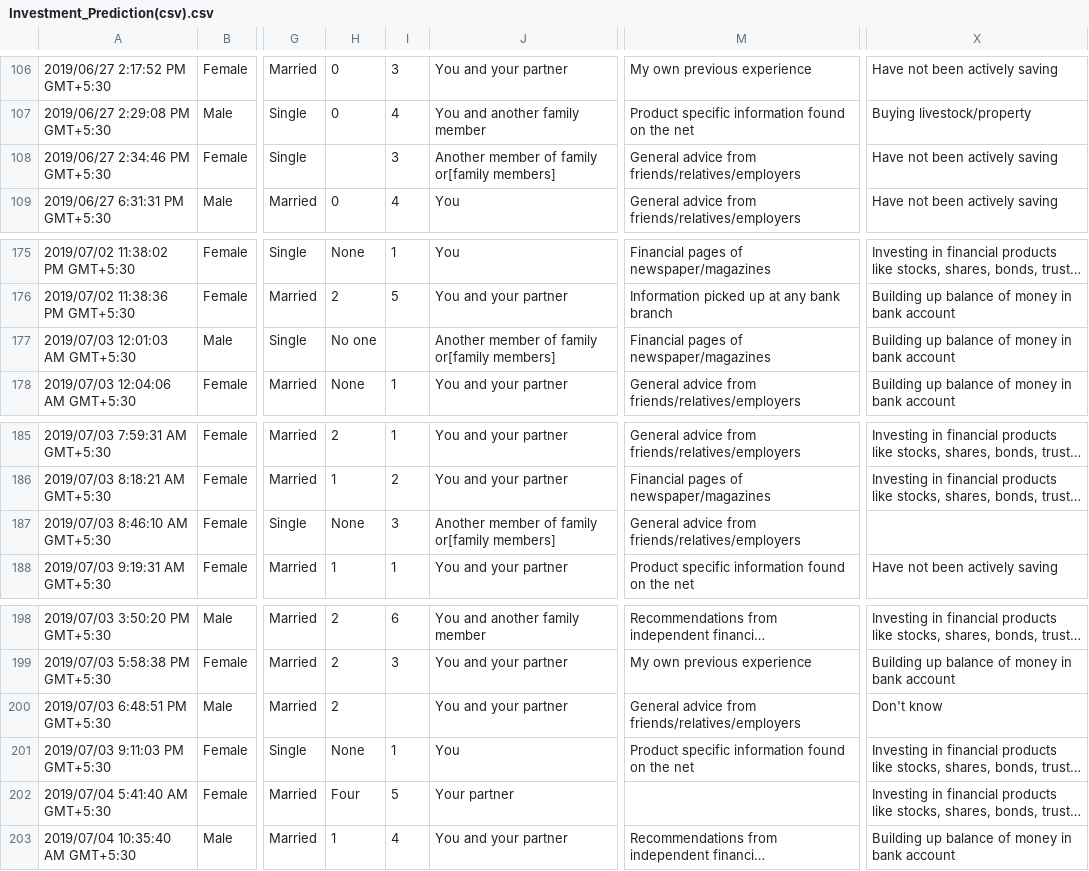
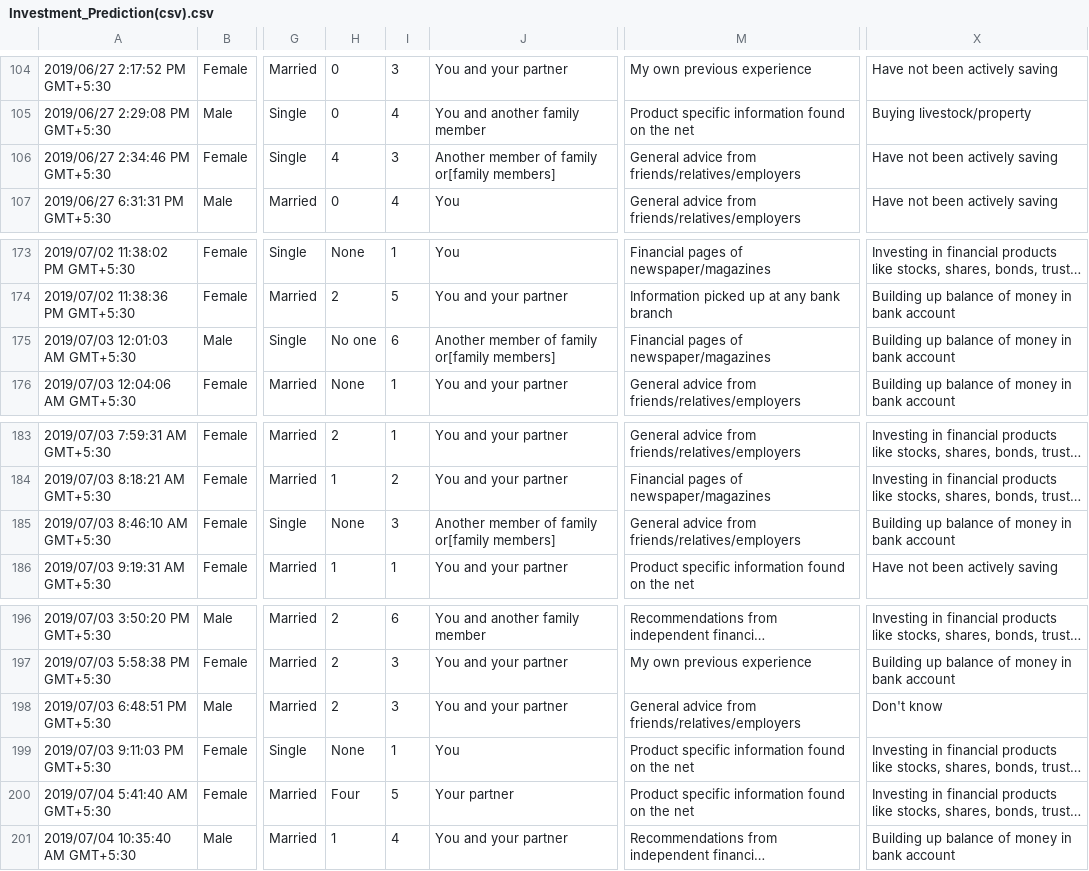
Before and after one commit to atrivedi397/Investment-Predictions, a CSV file: Datasets/Investment_Prediction(csv).csv, drawn as a sheet; only a part is shown, gaps mark what is left out; long unchanged cells end in …; addresses are those after the commit; the diff covers the shown part only; the diff names each change by its address in the sheet, - before the commit and + after, or states it on an @@ line.

```diff
--- a/Datasets/Investment_Prediction(csv).csv
+++ b/Datasets/Investment_Prediction(csv).csv
-H106: (empty)
+H106: 4
-I175: (empty)
+I175: 6
-X185: (empty)
+X185: Building up balance of money in bank account
-I198: (empty)
+I198: 3
-M200: (empty)
+M200: Product specific information found on the net
```
Also changed, not shown: 2 removed rows and 61 edited cells elsewhere in this file, Datasets/Investment_Prediction_munged.csv, 5 other files.
